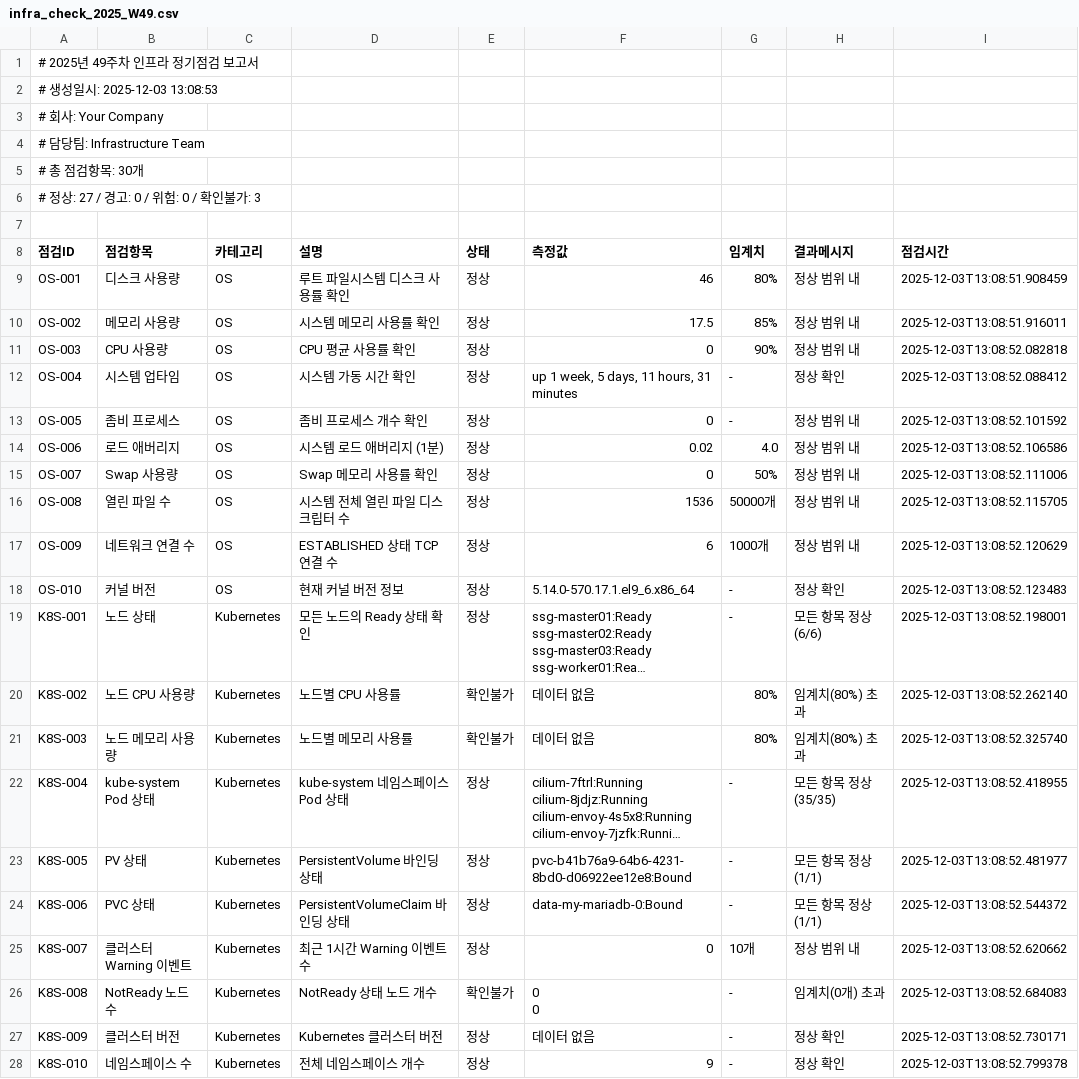
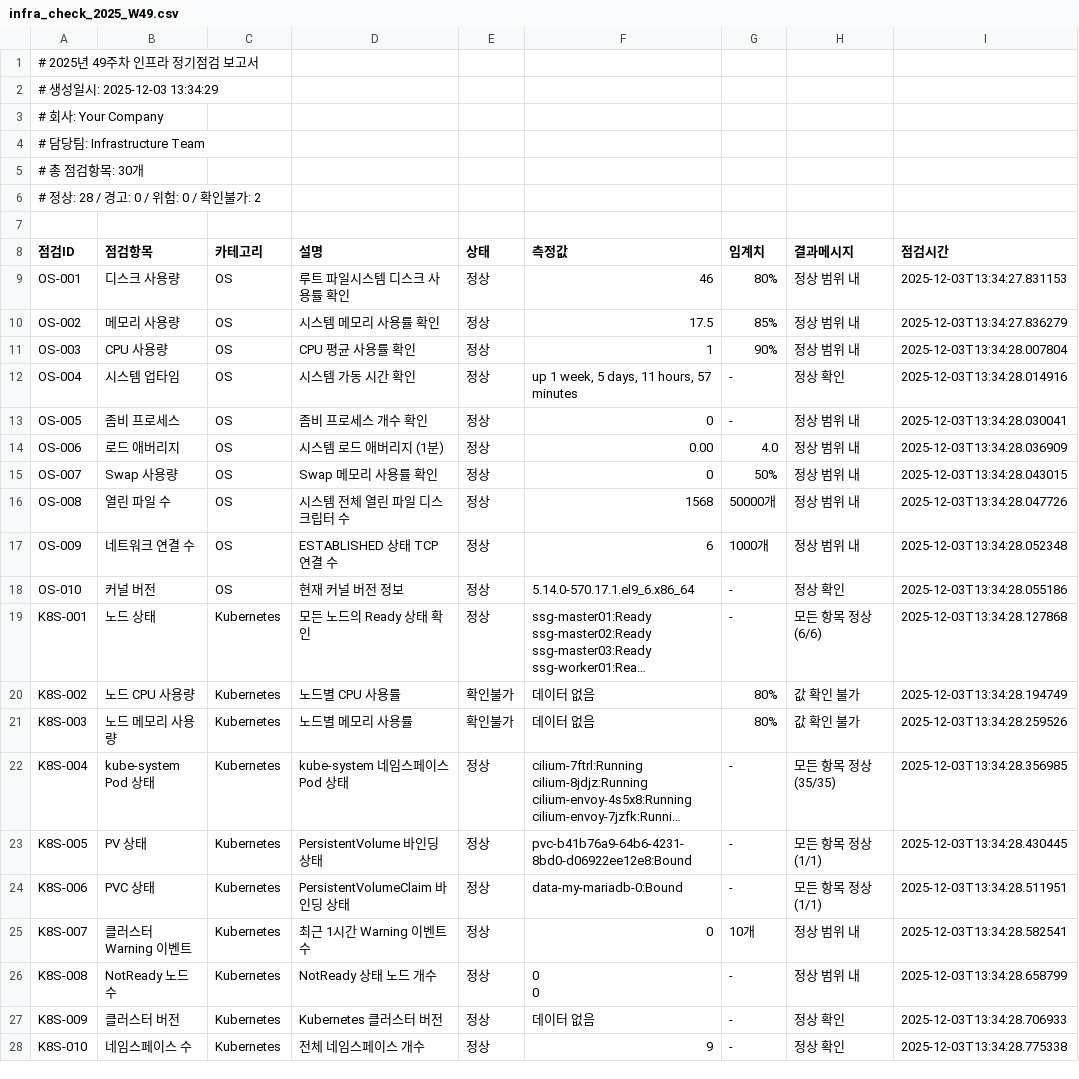
Before and after one commit to seanjoung/AiLLMOps-operation, a CSV file: output/infra_check_2025_W49.csv, drawn as a sheet; only a part is shown; long unchanged cells end in …; the diff covers the shown part only; the diff names each change by its address in the sheet, - before the commit and + after, or states it on an @@ line.

Commit message:
fix: modified checker

```diff
--- a/output/infra_check_2025_W49.csv
+++ b/output/infra_check_2025_W49.csv
-A2 (점검ID): # 생성일시: 2025-12-03 13:08:53
+A2 (점검ID): # 생성일시: 2025-12-03 13:34:29
-A6 (점검ID): # 정상: 27 / 경고: 0 / 위험: 0 / 확인불가: 3
+A6 (점검ID): # 정상: 28 / 경고: 0 / 위험: 0 / 확인불가: 2
-I9 (점검시간): 2025-12-03T13:08:51.908459
+I9 (점검시간): 2025-12-03T13:34:27.831153
-I10 (점검시간): 2025-12-03T13:08:51.916011
+I10 (점검시간): 2025-12-03T13:34:27.836279
-F11 (측정값): 0
+F11 (측정값): 1
-I11 (점검시간): 2025-12-03T13:08:52.082818
+I11 (점검시간): 2025-12-03T13:34:28.007804
-F12 (측정값): up 1 week, 5 days, 11 hours, 31 minutes
+F12 (측정값): up 1 week, 5 days, 11 hours, 57 minutes
-I12 (점검시간): 2025-12-03T13:08:52.088412
+I12 (점검시간): 2025-12-03T13:34:28.014916
-I13 (점검시간): 2025-12-03T13:08:52.101592
+I13 (점검시간): 2025-12-03T13:34:28.030041
-F14 (측정값): 0.02
+F14 (측정값): 0.00
-I14 (점검시간): 2025-12-03T13:08:52.106586
+I14 (점검시간): 2025-12-03T13:34:28.036909
-I15 (점검시간): 2025-12-03T13:08:52.111006
+I15 (점검시간): 2025-12-03T13:34:28.043015
-F16 (측정값): 1536
+F16 (측정값): 1568
-I16 (점검시간): 2025-12-03T13:08:52.115705
+I16 (점검시간): 2025-12-03T13:34:28.047726
-I17 (점검시간): 2025-12-03T13:08:52.120629
+I17 (점검시간): 2025-12-03T13:34:28.052348
-I18 (점검시간): 2025-12-03T13:08:52.123483
+I18 (점검시간): 2025-12-03T13:34:28.055186
-I19 (점검시간): 2025-12-03T13:08:52.198001
+I19 (점검시간): 2025-12-03T13:34:28.127868
-H20:H21 (결과메시지): 임계치(80%) 초과
+H20:H21 (결과메시지): 값 확인 불가
-I20 (점검시간): 2025-12-03T13:08:52.262140
+I20 (점검시간): 2025-12-03T13:34:28.194749
-I21 (점검시간): 2025-12-03T13:08:52.325740
+I21 (점검시간): 2025-12-03T13:34:28.259526
-I22 (점검시간): 2025-12-03T13:08:52.418955
+I22 (점검시간): 2025-12-03T13:34:28.356985
-I23 (점검시간): 2025-12-03T13:08:52.481977
+I23 (점검시간): 2025-12-03T13:34:28.430445
-I24 (점검시간): 2025-12-03T13:08:52.544372
+I24 (점검시간): 2025-12-03T13:34:28.511951
-I25 (점검시간): 2025-12-03T13:08:52.620662
+I25 (점검시간): 2025-12-03T13:34:28.582541
-E26 (상태): 확인불가
+E26 (상태): 정상
-H26 (결과메시지): 임계치(0개) 초과
+H26 (결과메시지): 정상 범위 내
-I26 (점검시간): 2025-12-03T13:08:52.684083
+I26 (점검시간): 2025-12-03T13:34:28.658799
-I27 (점검시간): 2025-12-03T13:08:52.730171
+I27 (점검시간): 2025-12-03T13:34:28.706933
-I28 (점검시간): 2025-12-03T13:08:52.799378
+I28 (점검시간): 2025-12-03T13:34:28.775338
```
Also changed, not shown: 10 edited cells elsewhere in this file, 1 other file.
